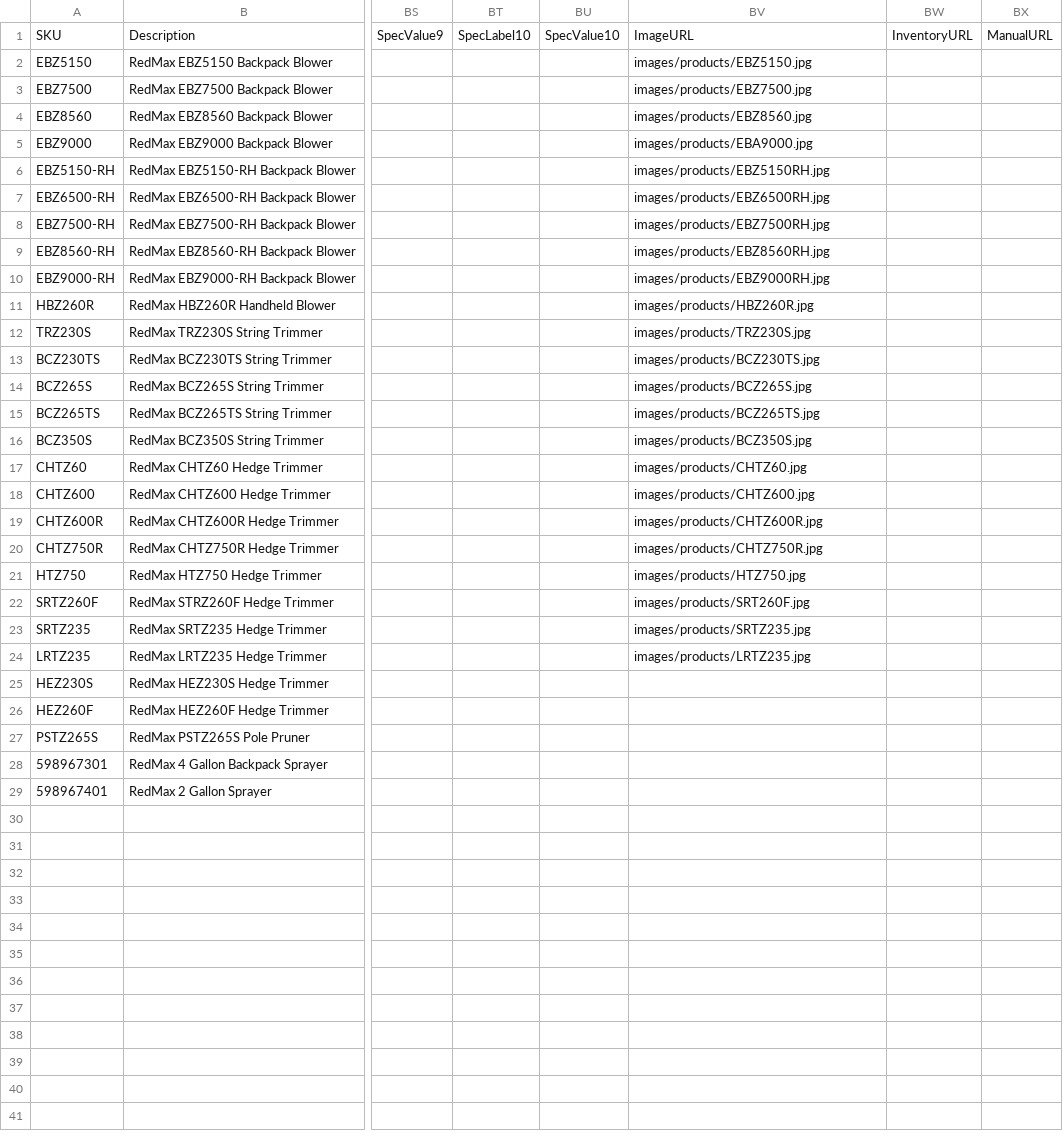
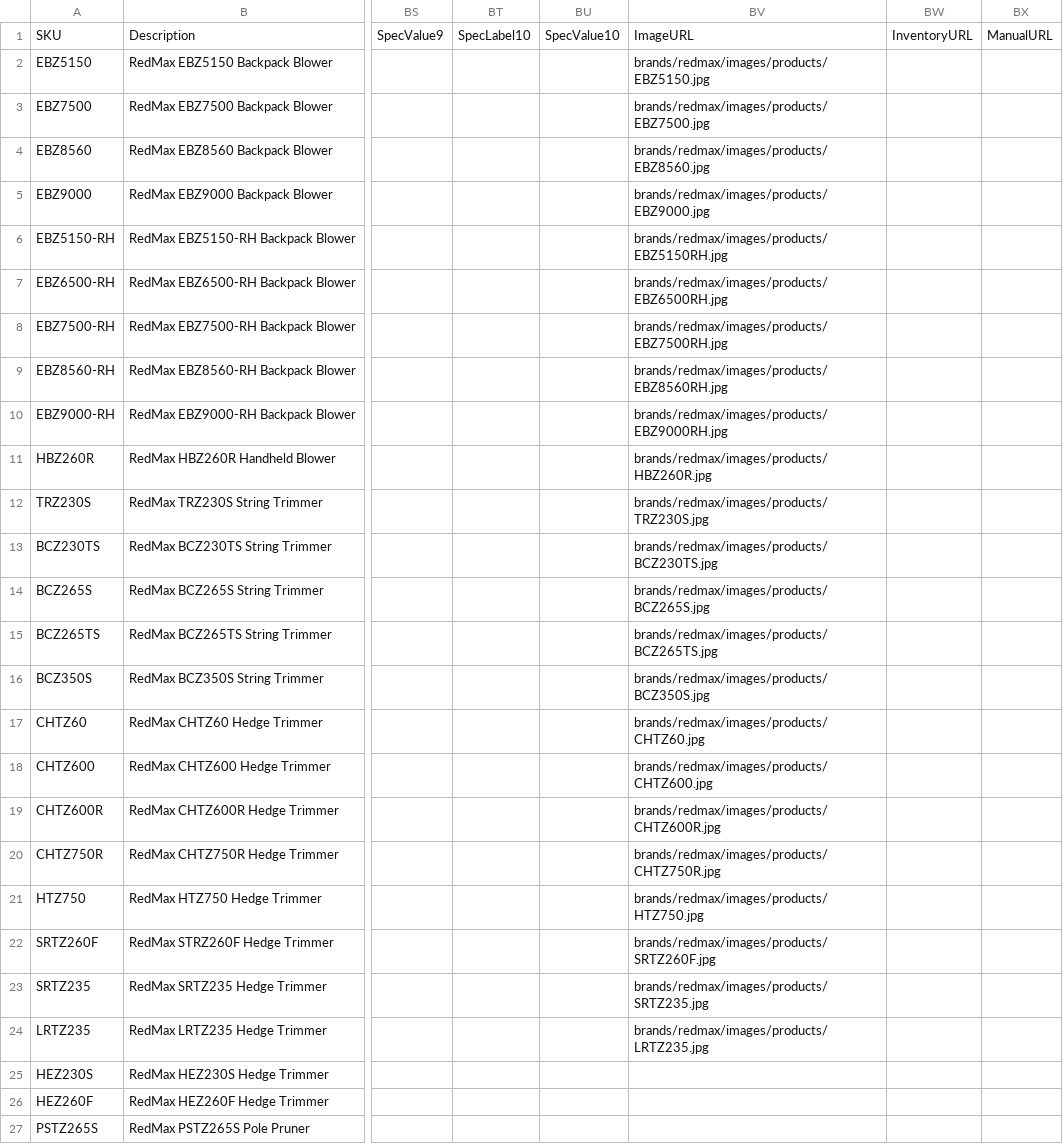
Before and after one commit to WestEndPower/westendpower-marketplace, a CSV file: brands/redmax/data/products.csv, drawn as a sheet; only a part is shown, gaps mark what is left out; the shorter side is filled out with more unchanged rows; the diff names each change by its address in the sheet, - before the commit and + after, or states it on an @@ line.

Commit message:
Update Marketplace RedMax data 2026-10-07 12:12

```diff
--- a/brands/redmax/data/products.csv
+++ b/brands/redmax/data/products.csv
-BV2: images/products/EBZ5150.jpg
+BV2: brands/redmax/images/products/EBZ5150.jpg
-BV3: images/products/EBZ7500.jpg
+BV3: brands/redmax/images/products/EBZ7500.jpg
-BV4: images/products/EBZ8560.jpg
+BV4: brands/redmax/images/products/EBZ8560.jpg
-BV5: images/products/EBA9000.jpg
+BV5: brands/redmax/images/products/EBZ9000.jpg
-BV6: images/products/EBZ5150RH.jpg
+BV6: brands/redmax/images/products/EBZ5150RH.jpg
-BV7: images/products/EBZ6500RH.jpg
+BV7: brands/redmax/images/products/EBZ6500RH.jpg
-BV8: images/products/EBZ7500RH.jpg
+BV8: brands/redmax/images/products/EBZ7500RH.jpg
-BV9: images/products/EBZ8560RH.jpg
+BV9: brands/redmax/images/products/EBZ8560RH.jpg
-BV10: images/products/EBZ9000RH.jpg
+BV10: brands/redmax/images/products/EBZ9000RH.jpg
-BV11: images/products/HBZ260R.jpg
+BV11: brands/redmax/images/products/HBZ260R.jpg
-BV12: images/products/TRZ230S.jpg
+BV12: brands/redmax/images/products/TRZ230S.jpg
-BV13: images/products/BCZ230TS.jpg
+BV13: brands/redmax/images/products/BCZ230TS.jpg
-BV14: images/products/BCZ265S.jpg
+BV14: brands/redmax/images/products/BCZ265S.jpg
-BV15: images/products/BCZ265TS.jpg
+BV15: brands/redmax/images/products/BCZ265TS.jpg
-BV16: images/products/BCZ350S.jpg
+BV16: brands/redmax/images/products/BCZ350S.jpg
-BV17: images/products/CHTZ60.jpg
+BV17: brands/redmax/images/products/CHTZ60.jpg
-BV18: images/products/CHTZ600.jpg
+BV18: brands/redmax/images/products/CHTZ600.jpg
-BV19: images/products/CHTZ600R.jpg
+BV19: brands/redmax/images/products/CHTZ600R.jpg
-BV20: images/products/CHTZ750R.jpg
+BV20: brands/redmax/images/products/CHTZ750R.jpg
-BV21: images/products/HTZ750.jpg
+BV21: brands/redmax/images/products/HTZ750.jpg
-BV22: images/products/SRT260F.jpg
+BV22: brands/redmax/images/products/SRTZ260F.jpg
-BV23: images/products/SRTZ235.jpg
+BV23: brands/redmax/images/products/SRTZ235.jpg
-BV24: images/products/LRTZ235.jpg
+BV24: brands/redmax/images/products/LRTZ235.jpg
```
Also changed, not shown: 25 other files.
